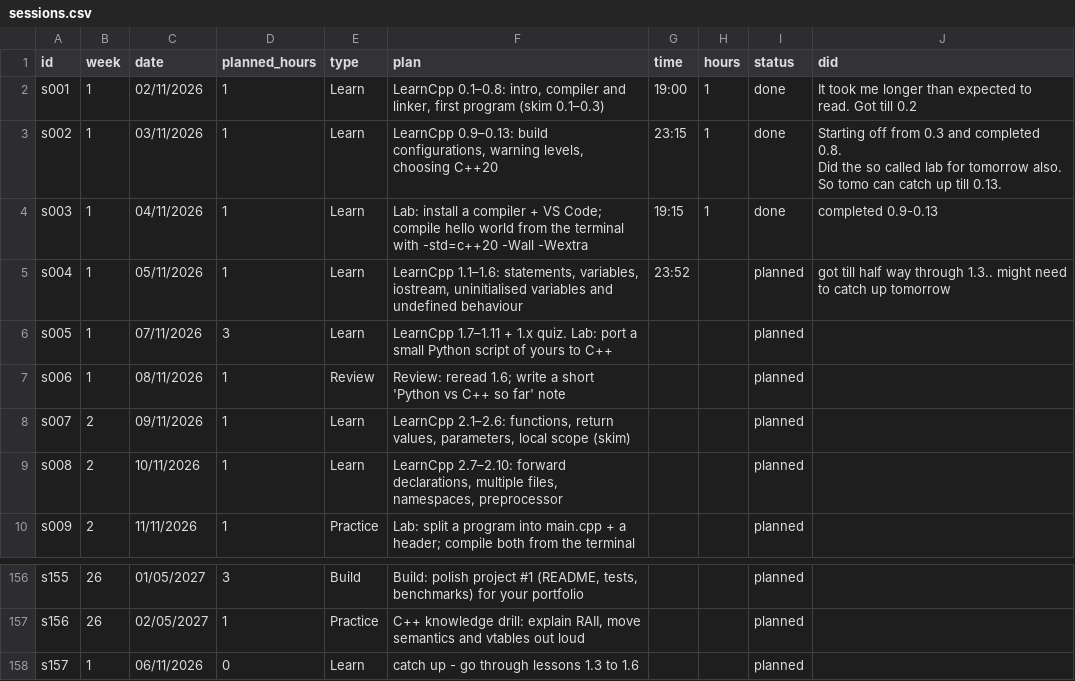
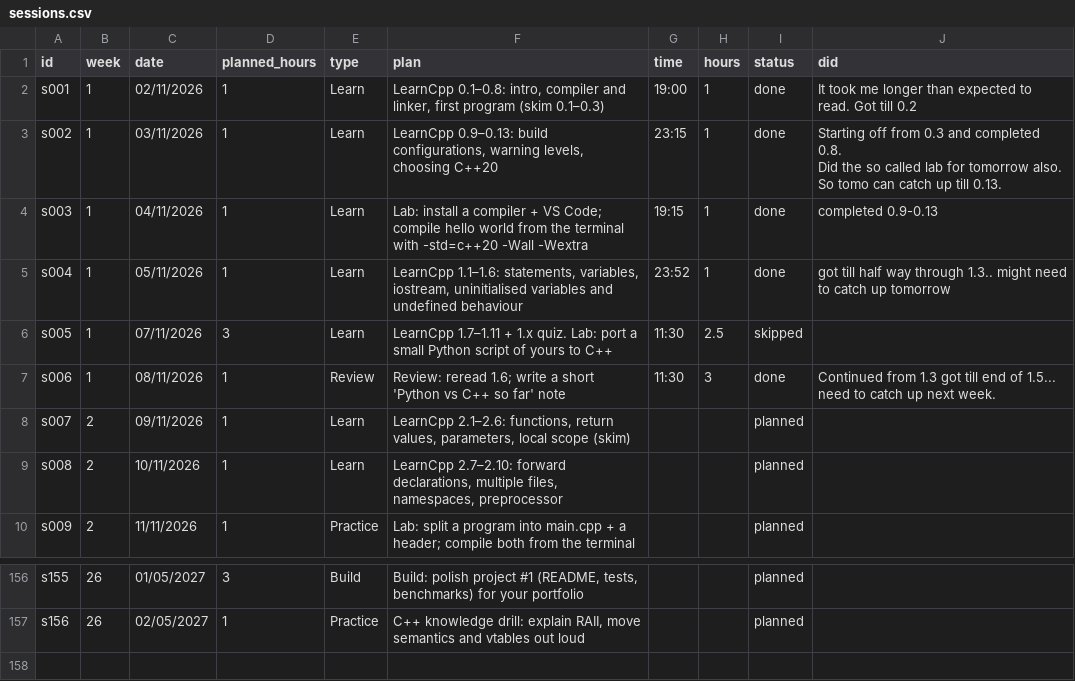
Before and after one commit to yeshsgit/learn-cpp, a CSV file: tracker/sessions.csv, drawn as a sheet; only a part is shown, gaps mark what is left out.

```diff
--- a/tracker/sessions.csv
+++ b/tracker/sessions.csv
@@ -6,5 +6,5 @@ So tomo can catch up till 0.13."
 s003,1,04/11/2026,1,Learn,Lab: install a compiler + VS Code; compile hello world from the terminal with -std=c++20 -Wall -Wextra,19:15,1,done,completed 0.9-0.13
-s004,1,05/11/2026,1,Learn,"LearnCpp 1.1–1.6: statements, variables, iostream, uninitialised variables and undefined behaviour",23:52,,planned,got till half way through 1.3.. might need to catch up tomorrow
-s005,1,07/11/2026,3,Learn,LearnCpp 1.7–1.11 + 1.x quiz. Lab: port a small Python script of yours to C++,,,planned,
-s006,1,08/11/2026,1,Review,Review: reread 1.6; write a short 'Python vs C++ so far' note,,,planned,
+s004,1,05/11/2026,1,Learn,"LearnCpp 1.1–1.6: statements, variables, iostream, uninitialised variables and undefined behaviour",23:52,1,done,got till half way through 1.3.. might need to catch up tomorrow
+s005,1,07/11/2026,3,Learn,LearnCpp 1.7–1.11 + 1.x quiz. Lab: port a small Python script of yours to C++,11:30,2.5,skipped,
+s006,1,08/11/2026,1,Review,Review: reread 1.6; write a short 'Python vs C++ so far' note,11:30,3,done,Continued from 1.3 got till end of 1.5... need to catch up next week.
 s007,2,09/11/2026,1,Learn,"LearnCpp 2.1–2.6: functions, return values, parameters, local scope (skim)",,,planned,
@@ -159,2 +159 @@ s155,26,01/05/2027,3,Build,"Build: polish project #1 (README, tests, benchmarks)
 s156,26,02/05/2027,1,Practice,"C++ knowledge drill: explain RAII, move semantics and vtables out loud",,,planned,
-s157,1,06/11/2026,0,Learn,catch up - go through lessons 1.3 to 1.6,,,planned,
```
Also changed, not shown: 2 other files.
